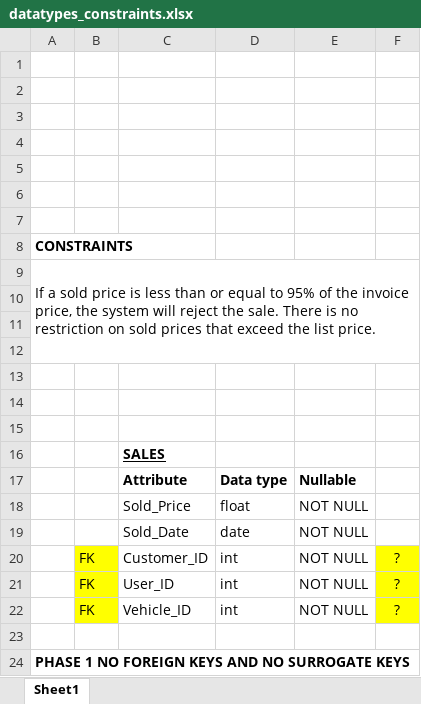
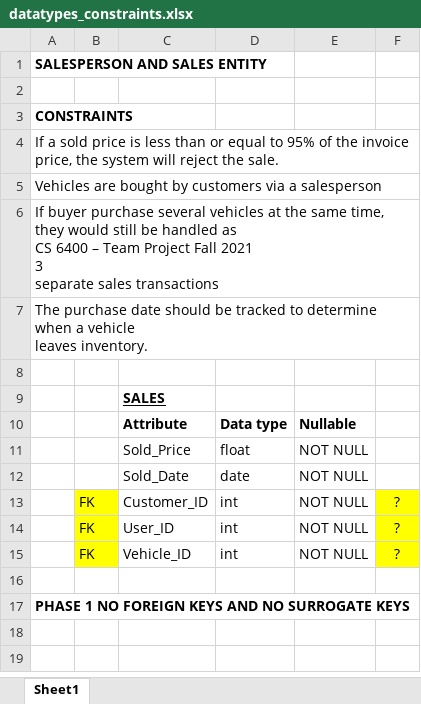
Before and after one commit to dennismdan/car_dealership_database_proj, an Excel workbook: Salespeople/datatypes_constraints.xlsx, sheet Sheet1, drawn as a sheet; values as stored, in another font and other column widths than the file's, no borders; removed rows and columns are numbered as before the commit, all else as after; ↵ is a line break in a cell; the diff names each change by its address in the sheet, - before the commit and + after, or states it on an @@ line.

Commit message:
Add files via upload

```diff
--- a/Salespeople/datatypes_constraints.xlsx (sheet Sheet1)
+++ b/Salespeople/datatypes_constraints.xlsx (sheet Sheet1)
-A1: (empty)
+A1: SALESPERSON AND SALES ENTITY
-row 2: (empty)
-row 3: (empty)
-row 4: (empty)
-row 5: (empty)
-row 6: (empty)
-A4: …the sale. There is no restriction on sold prices that exceed the list price.
+A4: …the sale.
-A9:F12 merged
-A5: (empty)
+A5: Vehicles are bought by customers via a salesperson
-A6: (empty)
+A6: If buyer purchase several vehicles at the same time, they would still be handled as ↵ CS 6400 – Team Project Fall 2021 ↵ 3 ↵ separate sales transactions
-A7: (empty)
+A7: The purchase date should be tracked to determine when a vehicle ↵ leaves inventory.
-row 13: (empty)
-row 14: (empty)
```
